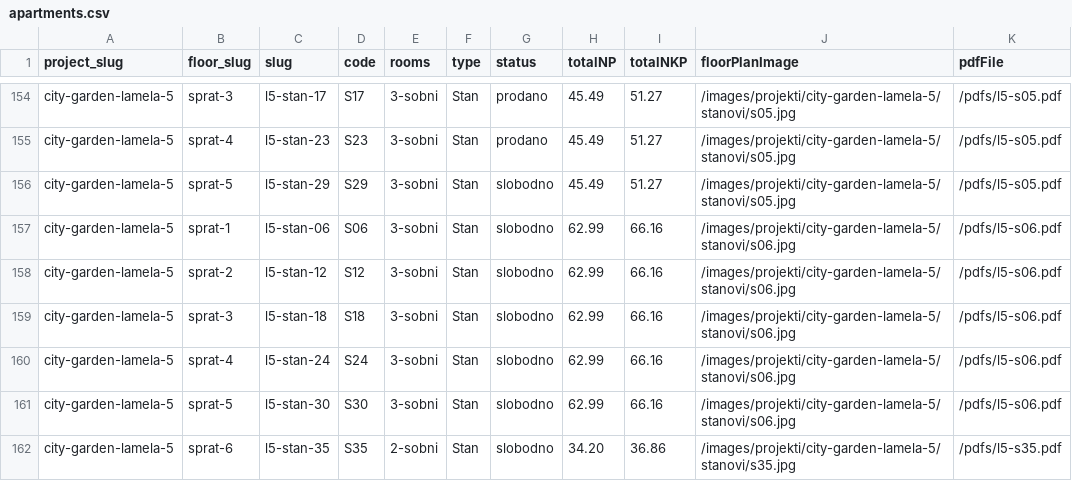
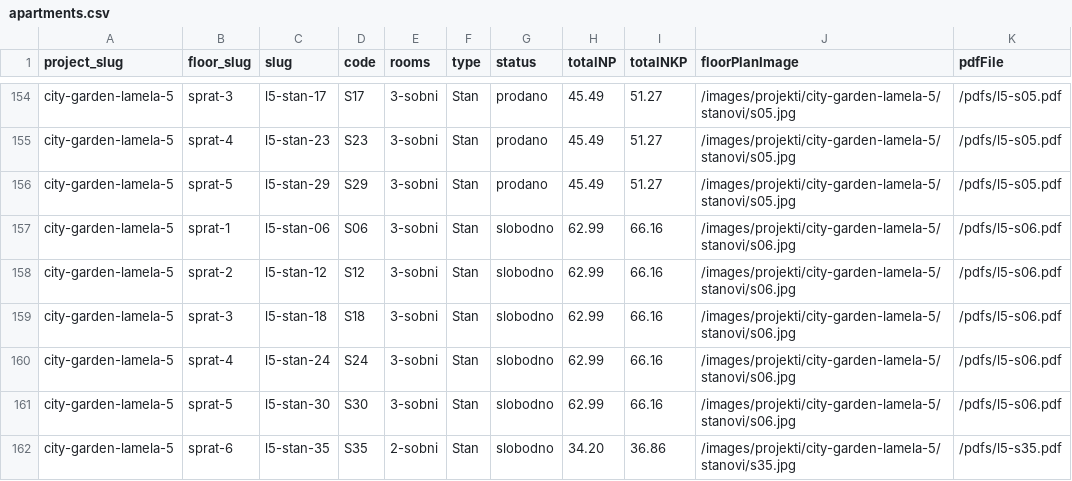
Before and after one commit to VujasinovicM/s2homeba-sajt, a CSV file: data/apartments.csv, drawn as a sheet; only a part is shown, gaps mark what is left out; the diff names each change by its address in the sheet, - before the commit and + after, or states it on an @@ line.

```diff
--- a/data/apartments.csv
+++ b/data/apartments.csv
-G156 (status): slobodno
+G156 (status): prodano
```
Also changed, not shown: data/projects.csv.
